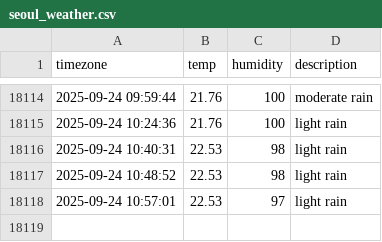
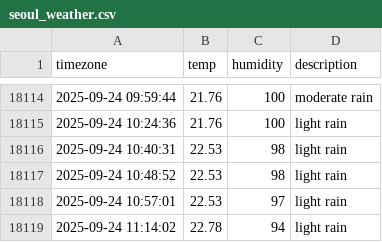
Before and after one commit to 1hyeokk/seoul_weather, a CSV file: seoul_weather.csv, drawn as a sheet; only a part is shown, gaps mark what is left out; the diff names each change by its address in the sheet, - before the commit and + after, or states it on an @@ line.

```diff
--- a/seoul_weather.csv
+++ b/seoul_weather.csv
+row 18119: 2025-09-24 11:14:02 | 22.78 | 94 | light rain
```
